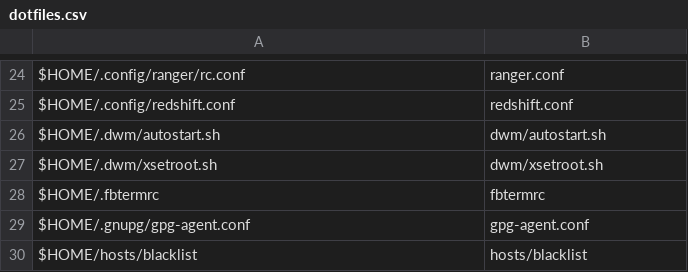
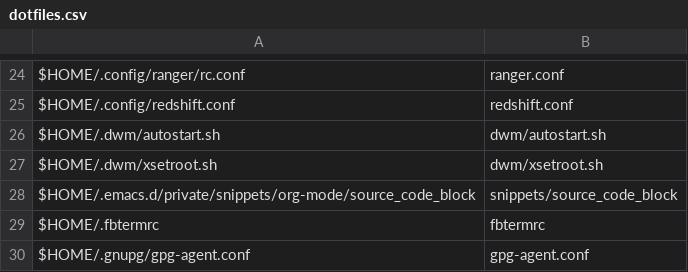
Before and after one commit to sam33r/dotfiles, a CSV file: dotfiles.csv, drawn as a sheet; only a part is shown, gaps mark what is left out; the shorter side is filled out with more unchanged rows; the diff names each change by its address in the sheet, - before the commit and + after, or states it on an @@ line.

```diff
--- a/dotfiles.csv
+++ b/dotfiles.csv
+row 28: $HOME/.emacs.d/private/snippets/org-mode/source_code_block | snippets/source_code_block
```
Also changed, not shown: 2 other files.
